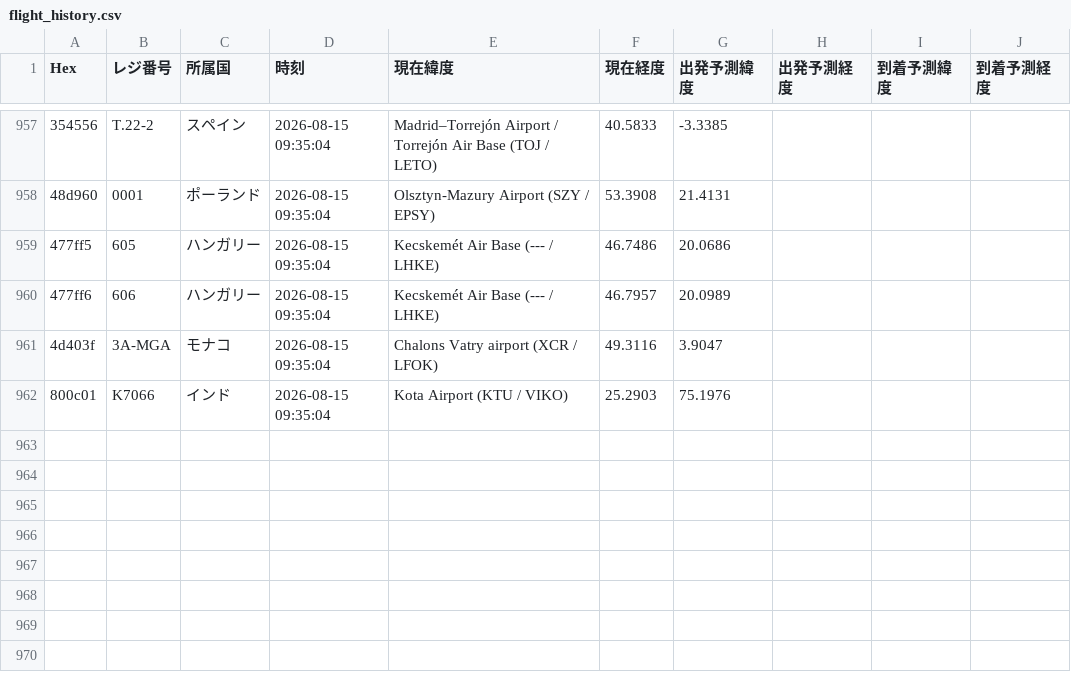
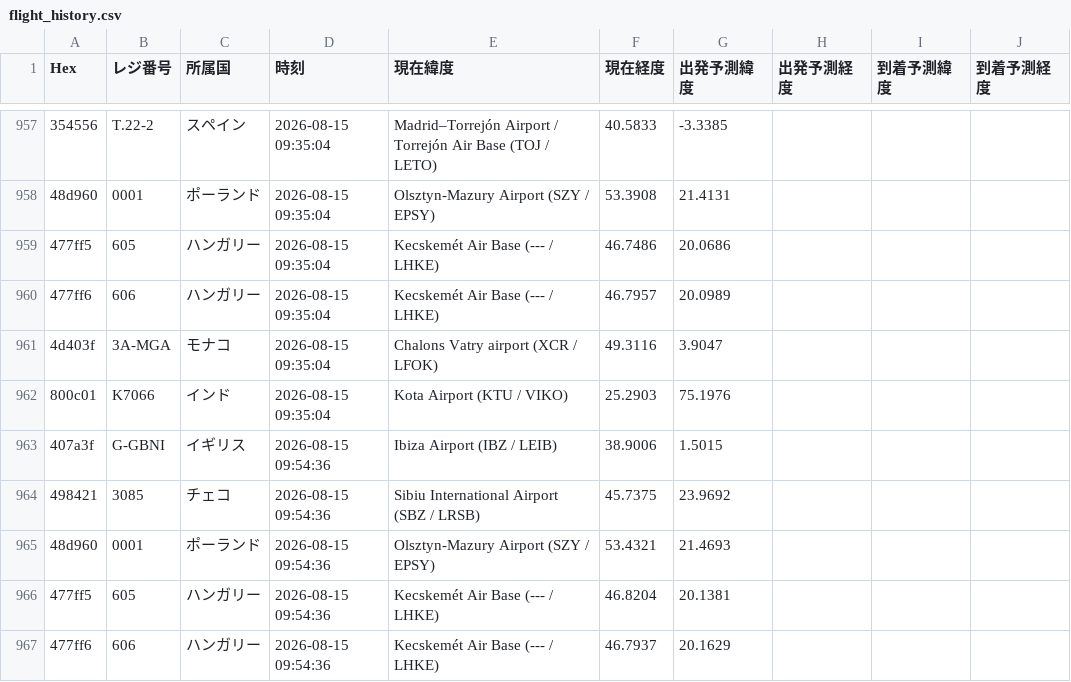
Before and after one commit to wata9857-ops/airtraking, a CSV file: flight_history.csv, drawn as a sheet; only a part is shown, gaps mark what is left out; the diff names each change by its address in the sheet, - before the commit and + after, or states it on an @@ line.

```diff
--- a/flight_history.csv
+++ b/flight_history.csv
+row 963: 407a3f | G-GBNI | イギリス | 2026-08-15 09:54:36 | Ibiza Airport (IBZ / LEIB) | 38.9006 | 1.5015
+row 964: 498421 | 3085 | チェコ | 2026-08-15 09:54:36 | Sibiu International Airport (SBZ / LRSB) | 45.7375 | 23.9692
+row 965: 48d960 | 0001 | ポーランド | 2026-08-15 09:54:36 | Olsztyn-Mazury Airport (SZY / EPSY) | 53.4321 | 21.4693
+row 966: 477ff5 | 605 | ハンガリー | 2026-08-15 09:54:36 | Kecskemét Air Base (--- / LHKE) | 46.8204 | 20.1381
+row 967: 477ff6 | 606 | ハンガリー | 2026-08-15 09:54:36 | Kecskemét Air Base (--- / LHKE) | 46.7937 | 20.1629
```
